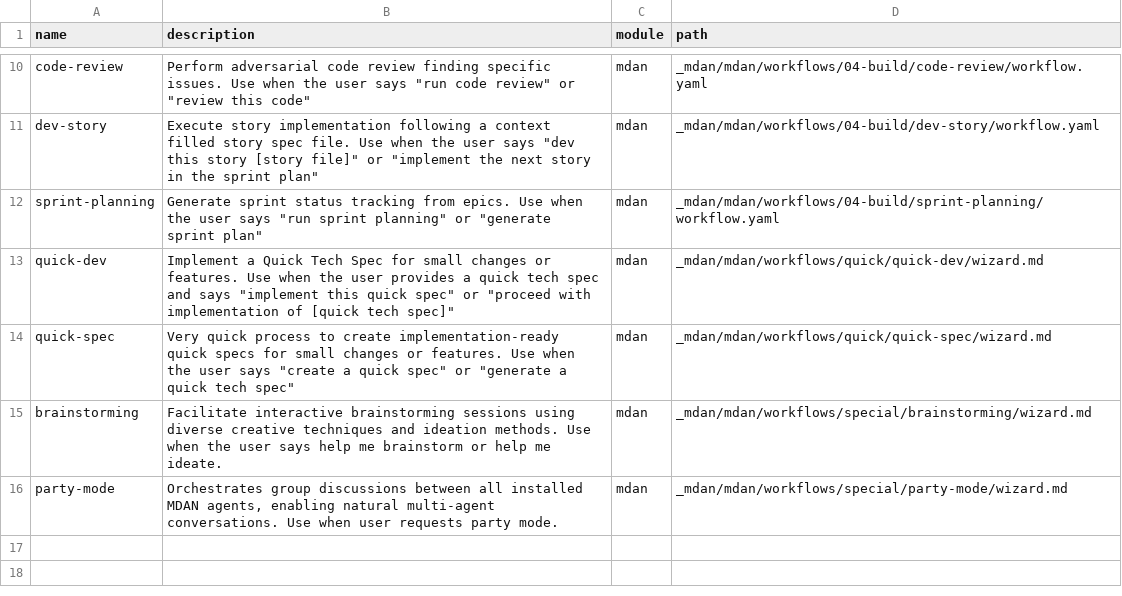
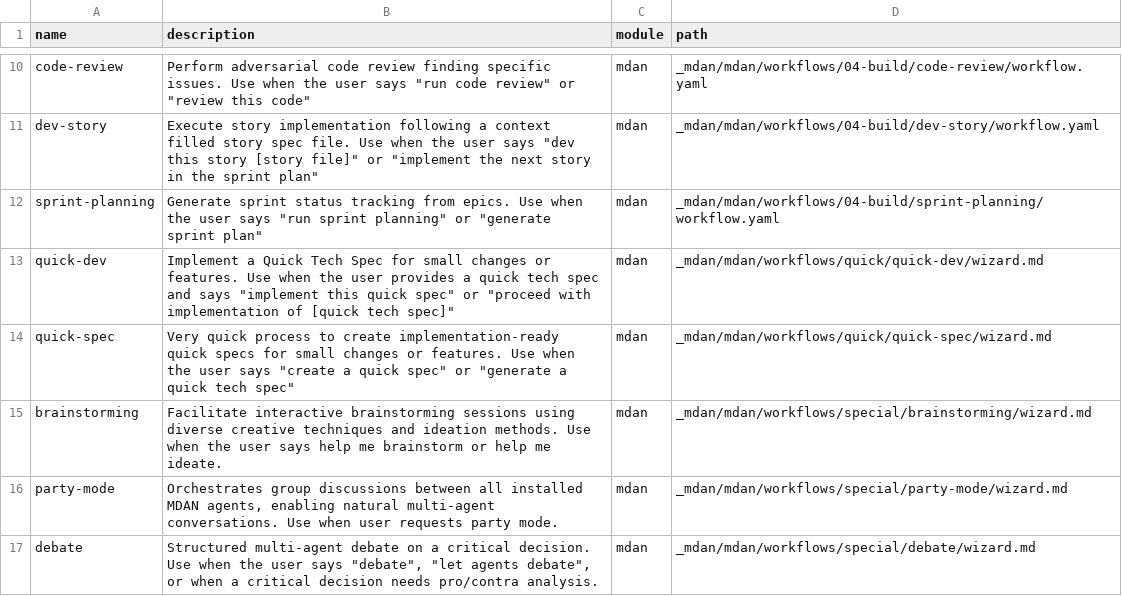
Before and after one commit to khalilbenaz/MDAN, a CSV file: _mdan/_config/workflow-manifest.csv, drawn as a sheet; only a part is shown, gaps mark what is left out.

Commit message:
feat: add standalone debate workflow + fix all broken slash command paths (v3.0.1)
- Add /mdan-debate standalone workflow (wizard + 4 steps) for direct access
  to structured multi-agent debate without going through party-mode
- Fix double _mdan/_mdan path in all 15 workflow slash commands
- Fix absolute local paths leaked into all 10 agent slash commands
- Add debate entry to workflow-manifest.csv
- Update README: add /mdan-debate command, update badges to 17 wizards
- Update CHANGELOG with v3.0.1 entries
- Bump version to 3.0.1 in package.json, package-lock.json, manifest.yaml

```diff
--- a/_mdan/_config/workflow-manifest.csv
+++ b/_mdan/_config/workflow-manifest.csv
@@ -16 +16,2 @@ name,description,module,path
 "party-mode","Orchestrates group discussions between all installed MDAN agents, enabling natural multi-agent conversations. Use when user requests party mode.","mdan","_mdan/mdan/workflows/special/party-mode/wizard.md"
+"debate","Structured multi-agent debate on a critical decision. Use when the user says ""debate"", ""let agents debate"", or when a critical decision needs pro/contra analysis.","mdan","_mdan/mdan/workflows/special/debate/wizard.md"
```
Also changed, not shown: 36 other files.
